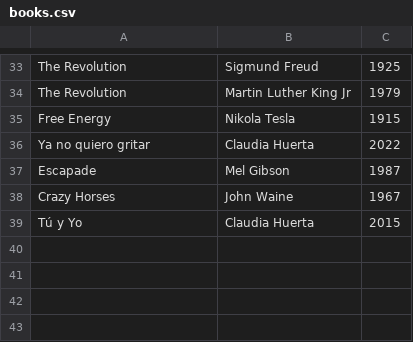
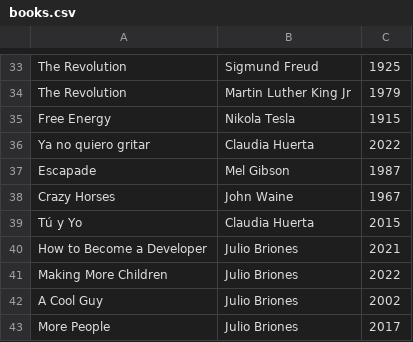
Before and after one commit to julesc00/book_150_challenges, a CSV file: part1/docs/books.csv, drawn as a sheet; only a part is shown, gaps mark what is left out; the diff names each change by its address in the sheet, - before the commit and + after, or states it on an @@ line.

```diff
--- a/part1/docs/books.csv
+++ b/part1/docs/books.csv
+row 40: How to Become a Developer | Julio Briones | 2021
+row 41: Making More Children | Julio Briones | 2022
+row 42: A Cool Guy | Julio Briones | 2002
+row 43: More People | Julio Briones | 2017
```
Also changed, not shown: 1 other file.
